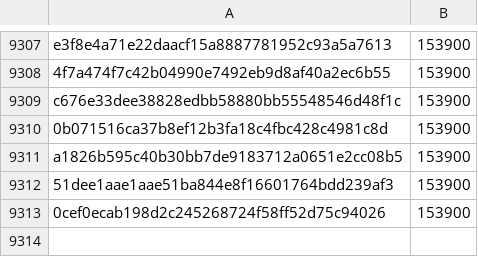
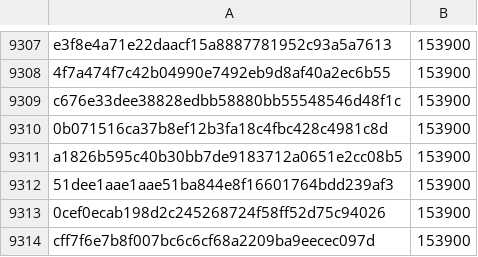
Before and after one commit to pybricks/pybricks-micropython, a CSV file: buildhat.csv, drawn as a sheet; only a part is shown, gaps mark what is left out.

Commit message:
buildhat: Add cff7f6e7: 153900 (+0).

```diff
--- a/buildhat.csv
+++ b/buildhat.csv
@@ -9313 +9313,2 @@ a1826b595c40b30bb7de9183712a0651e2cc08b5,153900
 0cef0ecab198d2c245268724f58ff52d75c94026,153900
+cff7f6e7b8f007bc6c6cf68a2209ba9eecec097d,153900
```
